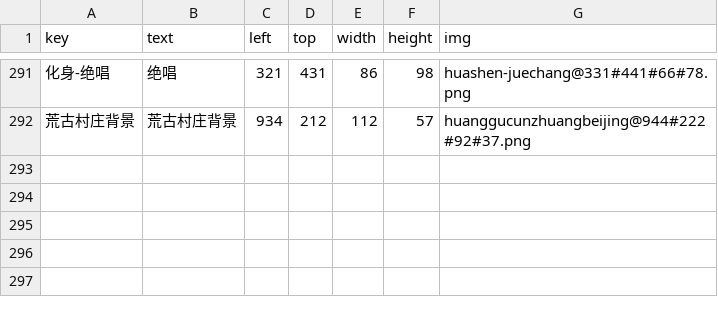
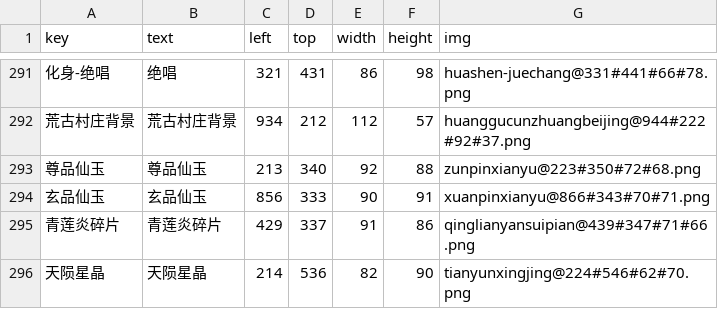
Before and after one commit to kksp993/AutoScriptor, a CSV file: ZmxyOL/assets/config/ui_map.csv, drawn as a sheet; only a part is shown, gaps mark what is left out; the diff names each change by its address in the sheet, - before the commit and + after, or states it on an @@ line.

Commit message:
feat(ocr): prepare recognition runtime update
Add runtime OCR configuration, recognition tracing, UI asset checks, WebUI/editor support, task updates, docs, and tests for release.

```diff
--- a/ZmxyOL/assets/config/ui_map.csv
+++ b/ZmxyOL/assets/config/ui_map.csv
+row 293: 尊品仙玉 | 尊品仙玉 | 213 | 340 | 92 | 88 | zunpinxianyu@223#350#72#68.png
+row 294: 玄品仙玉 | 玄品仙玉 | 856 | 333 | 90 | 91 | xuanpinxianyu@866#343#70#71.png
+row 295: 青莲炎碎片 | 青莲炎碎片 | 429 | 337 | 91 | 86 | qinglianyansuipian@439#347#71#66.png
+row 296: 天陨星晶 | 天陨星晶 | 214 | 536 | 82 | 90 | tianyunxingjing@224#546#62#70.png
```
Also changed, not shown: 59 other files.
